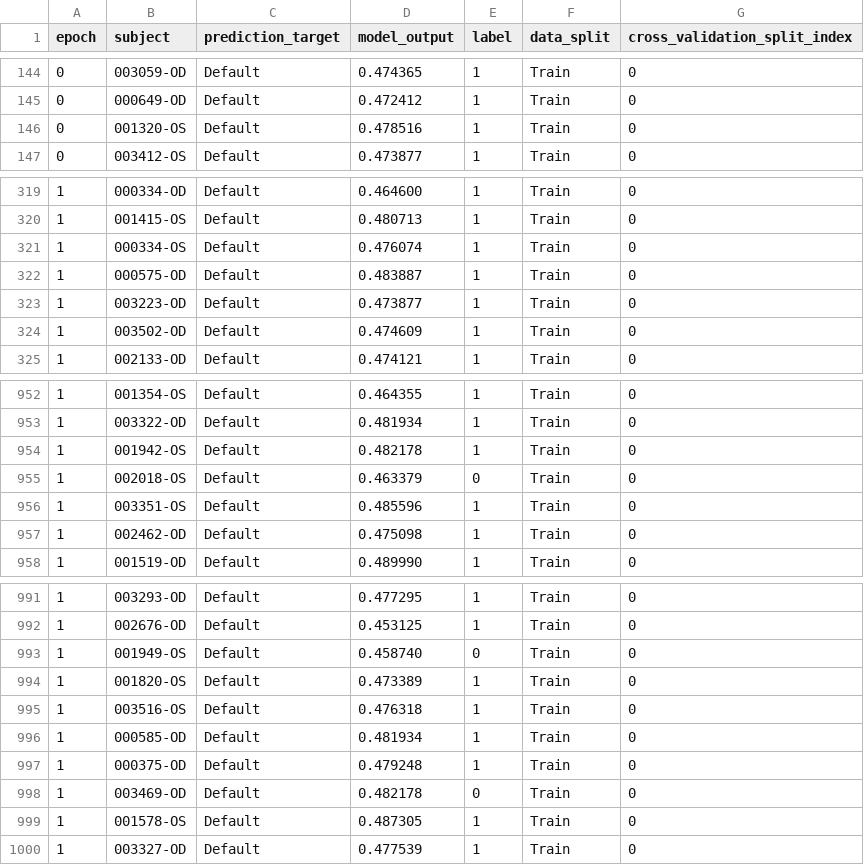
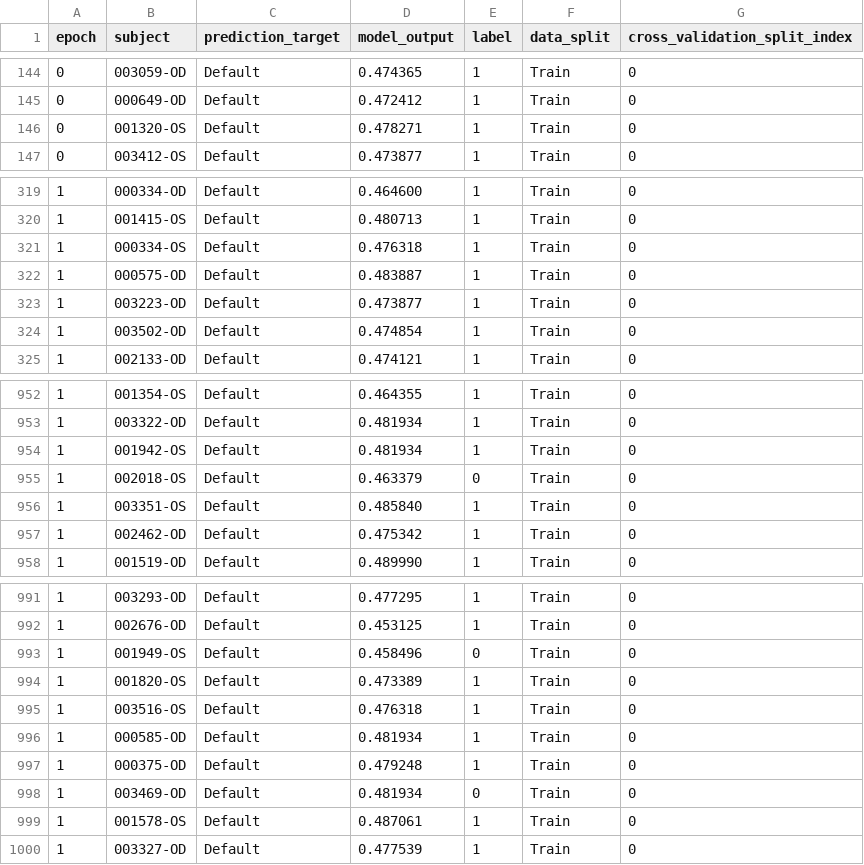
Before and after one commit to microsoft/InnerEye-DeepLearning, a CSV file: RegressionTestResults/PR_GlaucomaCV/AZUREML_PARENT_OUTPUT/CrossValResults/0/Train/metrics.csv, drawn as a sheet; only a part is shown, gaps mark what is left out; the diff covers the shown part only.

```diff
--- a/RegressionTestResults/PR_GlaucomaCV/AZUREML_PARENT_OUTPUT/CrossValResults/0/Train/metrics.csv
+++ b/RegressionTestResults/PR_GlaucomaCV/AZUREML_PARENT_OUTPUT/CrossValResults/0/Train/metrics.csv
@@ -145,3 +145,3 @@ epoch,subject,prediction_target,model_output,label,data_split,cross_validation_s
 0,000649-OD,Default,0.472412,1,Train,0
-0,001320-OS,Default,0.478516,1,Train,0
+0,001320-OS,Default,0.478271,1,Train,0
 0,003412-OS,Default,0.473877,1,Train,0
@@ -320,6 +320,6 @@ epoch,subject,prediction_target,model_output,label,data_split,cross_validation_s
 1,001415-OS,Default,0.480713,1,Train,0
-1,000334-OS,Default,0.476074,1,Train,0
+1,000334-OS,Default,0.476318,1,Train,0
 1,000575-OD,Default,0.483887,1,Train,0
 1,003223-OD,Default,0.473877,1,Train,0
-1,003502-OD,Default,0.474609,1,Train,0
+1,003502-OD,Default,0.474854,1,Train,0
 1,002133-OD,Default,0.474121,1,Train,0
@@ -953,6 +953,6 @@ epoch,subject,prediction_target,model_output,label,data_split,cross_validation_s
 1,003322-OD,Default,0.481934,1,Train,0
-1,001942-OS,Default,0.482178,1,Train,0
+1,001942-OS,Default,0.481934,1,Train,0
 1,002018-OS,Default,0.463379,0,Train,0
-1,003351-OS,Default,0.485596,1,Train,0
-1,002462-OD,Default,0.475098,1,Train,0
+1,003351-OS,Default,0.485840,1,Train,0
+1,002462-OD,Default,0.475342,1,Train,0
 1,001519-OD,Default,0.489990,1,Train,0
@@ -992,3 +992,3 @@ epoch,subject,prediction_target,model_output,label,data_split,cross_validation_s
 1,002676-OD,Default,0.453125,1,Train,0
-1,001949-OS,Default,0.458740,0,Train,0
+1,001949-OS,Default,0.458496,0,Train,0
 1,001820-OS,Default,0.473389,1,Train,0
@@ -997,4 +997,4 @@ epoch,subject,prediction_target,model_output,label,data_split,cross_validation_s
 1,000375-OD,Default,0.479248,1,Train,0
-1,003469-OD,Default,0.482178,0,Train,0
-1,001578-OS,Default,0.487305,1,Train,0
+1,003469-OD,Default,0.481934,0,Train,0
+1,001578-OS,Default,0.487061,1,Train,0
 1,003327-OD,Default,0.477539,1,Train,0
```
Also changed, not shown: 18 edited cells elsewhere in this file, RegressionTestResults/PR_GlaucomaCV/AZUREML_PARENT_OUTPUT/CrossValResults/0/Val/metrics.csv, RegressionTestResults/PR_GlaucomaCV/AZUREML_PARENT_OUTPUT/CrossValResults/1/Train/metrics.csv, 5 other files.
